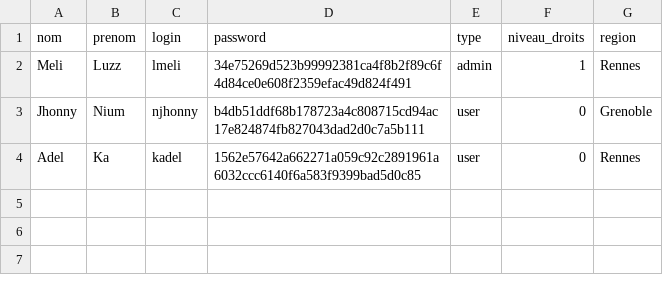
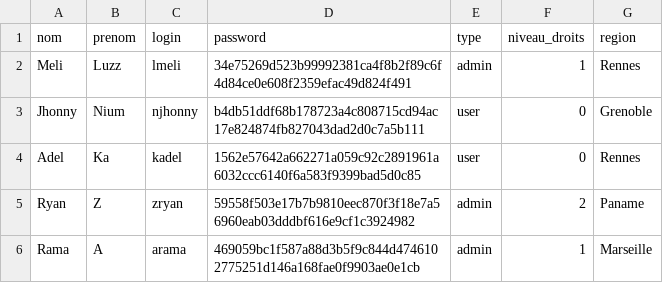
Before and after one commit to AdlainZ/ProjetPythonT1, a CSV file: data/users.csv, drawn as a sheet; the diff names each change by its address in the sheet, - before the commit and + after, or states it on an @@ line.

Commit message:
Ajout de la création d'admin par SUPERADMIN

```diff
--- a/data/users.csv
+++ b/data/users.csv
+row 5: Ryan | Z | zryan | 59558f503e17b7b9810eec870f3f18e7a56960eab03dddbf616e9cf1c3924982 | admin | 2 | Paname
+row 6: Rama | A | arama | 469059bc1f587a88d3b5f9c844d4746102775251d146a168fae0f9903ae0e1cb | admin | 1 | Marseille
```
Also changed, not shown: 1 other file.
